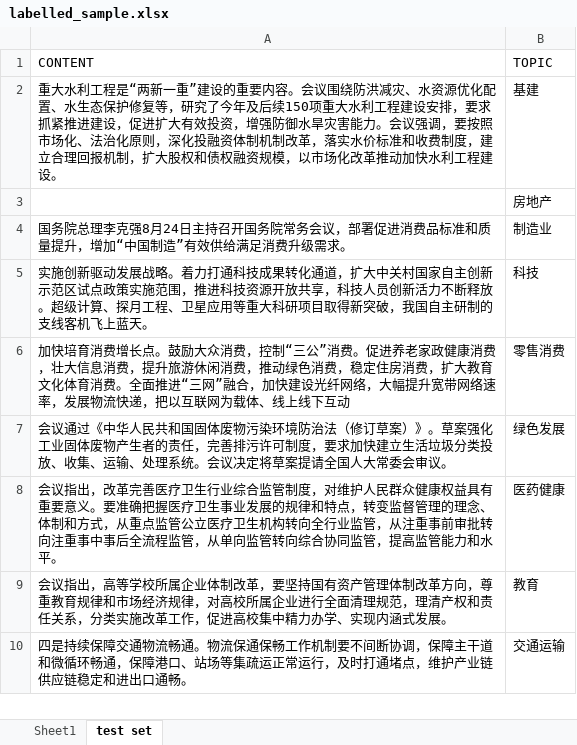
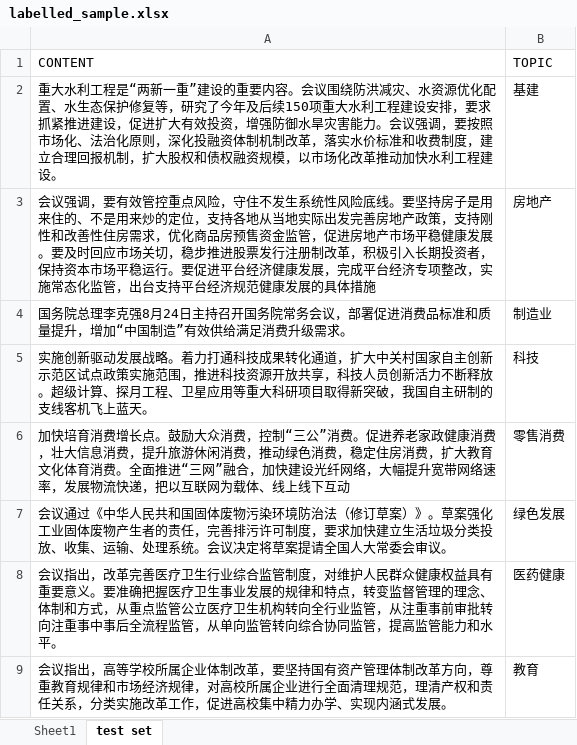
Before and after one commit to sdx0112/Chinese-Topic-Modelling, an Excel workbook: data/labelled_sample.xlsx, sheet test set, drawn as a sheet; only a part is shown; the shorter side is filled out with more unchanged rows; values as stored, in another font and other column widths than the file's, no borders; the diff names each change by its address in the sheet, - before the commit and + after, or states it on an @@ line.

```diff
--- a/data/labelled_sample.xlsx (sheet test set)
+++ b/data/labelled_sample.xlsx (sheet test set)
-A3 (CONTENT): (empty)
+A3 (CONTENT): 会议强调，要有效管控重点风险，守住不发生系统性风险底线。要坚持房子是用来住的、不是用来炒的定位，支持各地从当地实际出发完善房地产政策，支持刚性和改善性住房需求，优化商品房预售资金监管，促进房地产市场平稳健康发展。要及时回应市场关切，稳步推进股票发行注册制改革，积极引入长期投资者，保持资本市场平稳运行。要促进平台经济健康发展，完成平台经济专项整改，实施常态化监管，出台支持平台经济规范健康发展的具体措施
```
Also changed, not shown: 1 other file.
